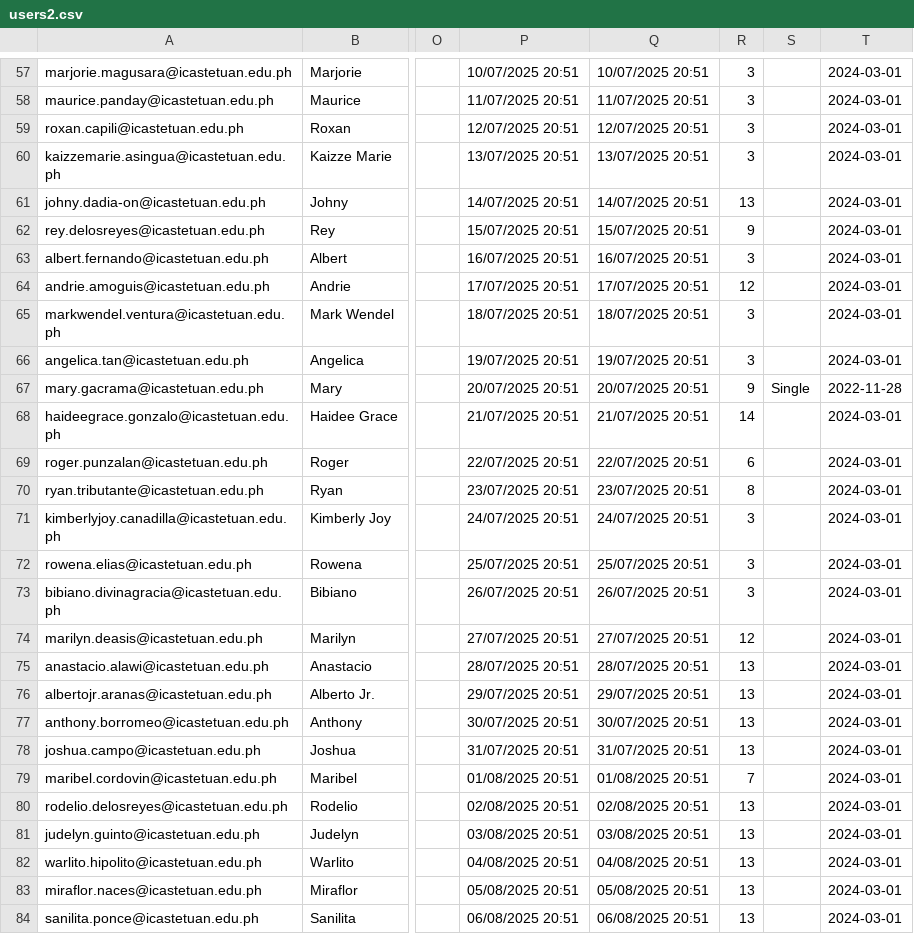
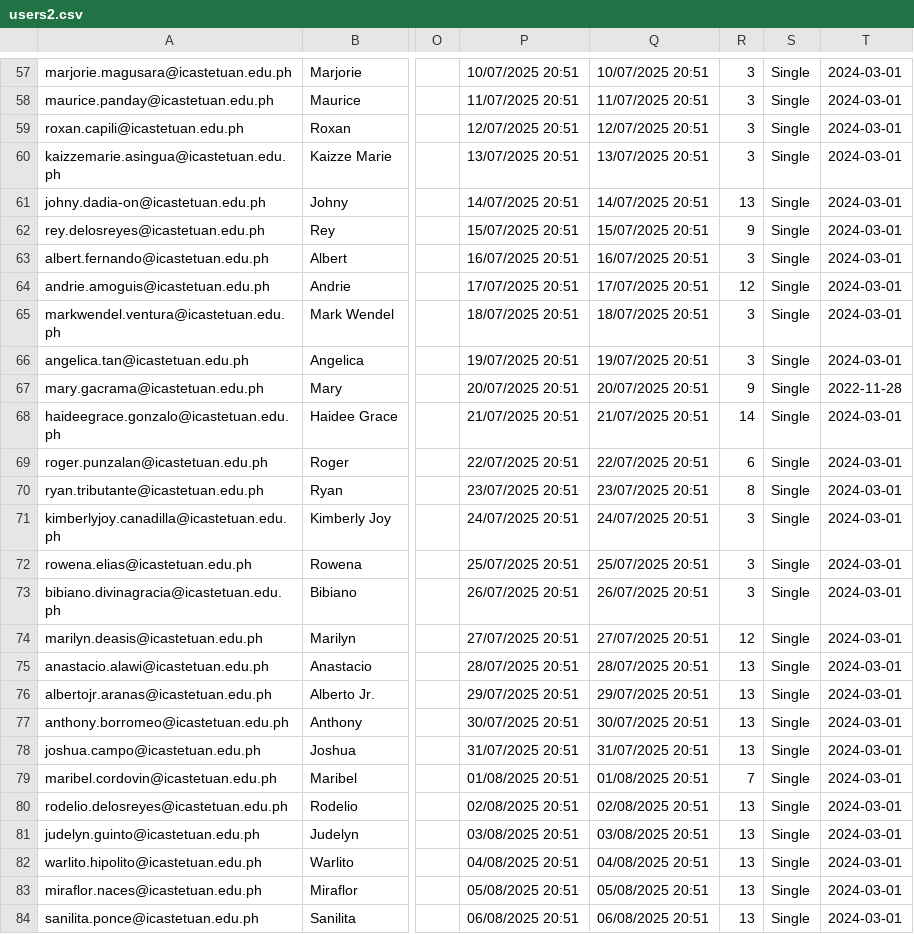
Before and after one commit to LydianJay/icassys-laravel, a CSV file: users2.csv, drawn as a sheet; only a part is shown, gaps mark what is left out; the diff covers the shown part only; the diff names each change by its address in the sheet, - before the commit and + after, or states it on an @@ line.

```diff
--- a/users2.csv
+++ b/users2.csv
-S57:S66: (empty)
+S57:S66: Single
-S68:S84: (empty)
+S68:S84: Single
```
Also changed, not shown: 115 edited cells elsewhere in this file, 2 other files.
